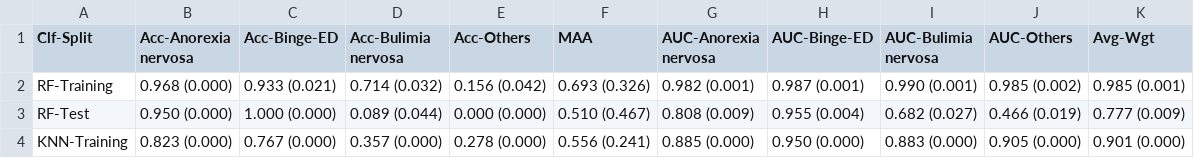
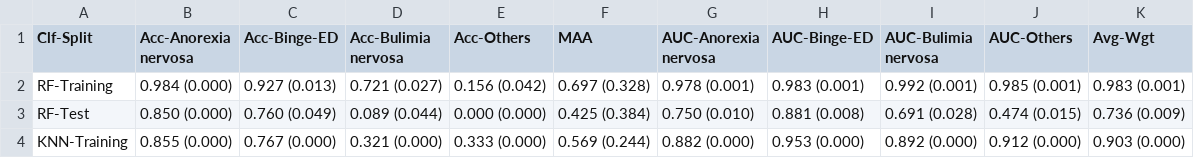
Before and after one commit to SrGh31/ED-profiling, a CSV file: tabs/Core-DT-EDEQ-3ED-Others.csv, drawn as a sheet; only a part is shown; the diff covers the shown part only.

```diff
--- a/tabs/Core-DT-EDEQ-3ED-Others.csv
+++ b/tabs/Core-DT-EDEQ-3ED-Others.csv
@@ -1,4 +1,4 @@
 Clf-Split,Acc-Anorexia nervosa,Acc-Binge-ED,Acc-Bulimia nervosa,Acc-Others,MAA,AUC-Anorexia nervosa,AUC-Binge-ED,AUC-Bulimia nervosa,AUC-Others,Avg-Wgt
-RF-Training,0.968 (0.000) ,0.933 (0.021) ,0.714 (0.032) ,0.156 (0.042) ,0.693 (0.326) ,0.982 (0.001) ,0.987 (0.001) ,0.990 (0.001) ,0.985 (0.002) ,0.985 (0.001)
-RF-Test,0.950 (0.000) ,1.000 (0.000) ,0.089 (0.044) ,0.000 (0.000) ,0.510 (0.467) ,0.808 (0.009) ,0.955 (0.004) ,0.682 (0.027) ,0.466 (0.019) ,0.777 (0.009)
-KNN-Training,0.823 (0.000) ,0.767 (0.000) ,0.357 (0.000) ,0.278 (0.000) ,0.556 (0.241) ,0.885 (0.000) ,0.950 (0.000) ,0.883 (0.000) ,0.905 (0.000) ,0.901 (0.000)
+RF-Training,0.984 (0.000) ,0.927 (0.013) ,0.721 (0.027) ,0.156 (0.042) ,0.697 (0.328) ,0.978 (0.001) ,0.983 (0.001) ,0.992 (0.001) ,0.985 (0.001) ,0.983 (0.001)
+RF-Test,0.850 (0.000) ,0.760 (0.049) ,0.089 (0.044) ,0.000 (0.000) ,0.425 (0.384) ,0.750 (0.010) ,0.881 (0.008) ,0.691 (0.028) ,0.474 (0.015) ,0.736 (0.009)
+KNN-Training,0.855 (0.000) ,0.767 (0.000) ,0.321 (0.000) ,0.333 (0.000) ,0.569 (0.244) ,0.882 (0.000) ,0.953 (0.000) ,0.892 (0.000) ,0.912 (0.000) ,0.903 (0.000)
```
Also changed, not shown: 160 edited cells elsewhere in this file, tabs/Core-DT-3ED-Others.csv, tabs/Core-DT-5Cls.csv, 55 other files.
